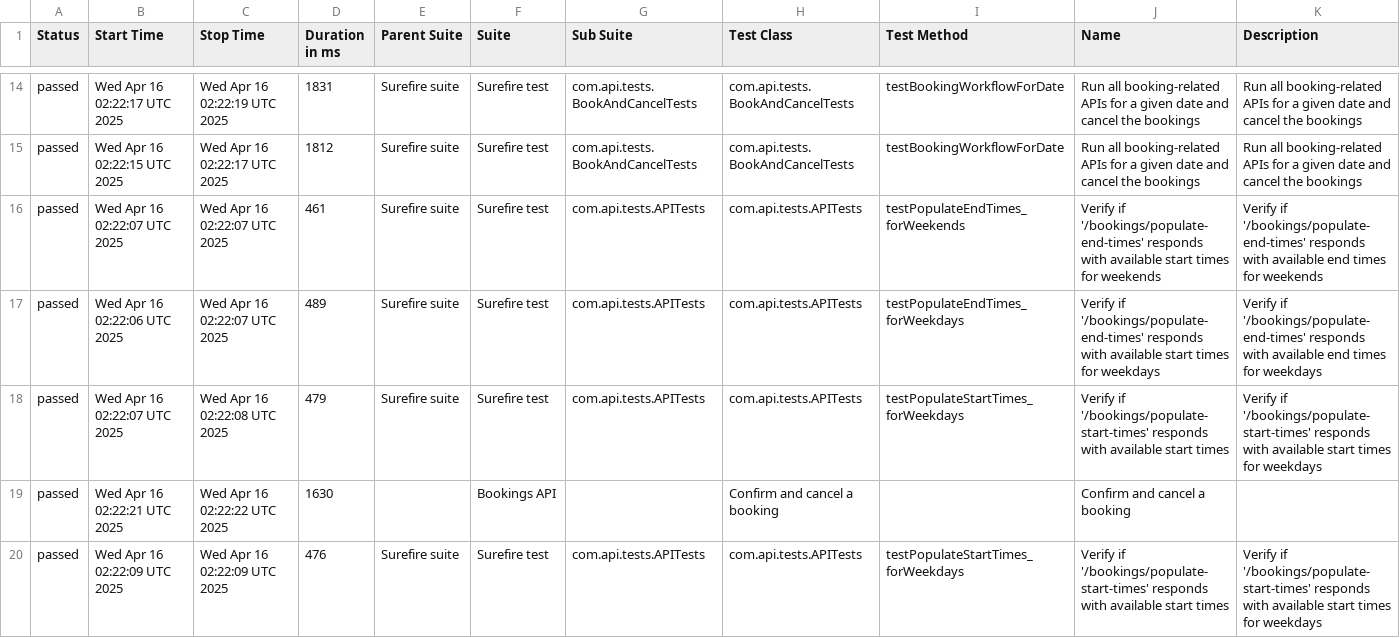
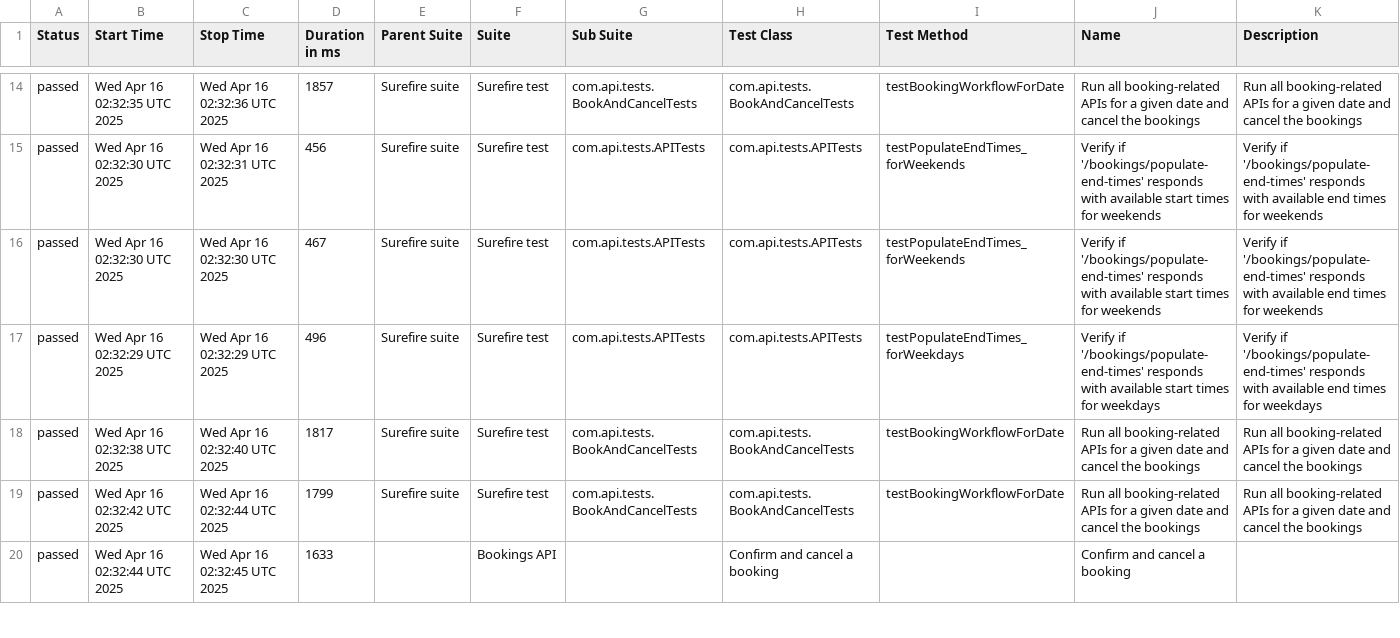
Before and after one commit to amitshokeen/PorticoTennisApp_API_TestAutomation, a CSV file: data/suites.csv, drawn as a sheet; only a part is shown, gaps mark what is left out; the diff covers the shown part only.

```diff
--- a/data/suites.csv
+++ b/data/suites.csv
@@ -14,7 +14,7 @@
-"passed","Wed Apr 16 02:22:17 UTC 2025","Wed Apr 16 02:22:19 UTC 2025","1831","Surefire suite","Surefire test","com.api.tests.BookAndCancelTests","com.api.tests.BookAndCancelTests","testBookingWorkflowForDate","Run all booking-related APIs for a given date and cancel the bookings","Run all booking-related APIs for a given date and cancel the bookings"
-"passed","Wed Apr 16 02:22:15 UTC 2025","Wed Apr 16 02:22:17 UTC 2025","1812","Surefire suite","Surefire test","com.api.tests.BookAndCancelTests","com.api.tests.BookAndCancelTests","testBookingWorkflowForDate","Run all booking-related APIs for a given date and cancel the bookings","Run all booking-related APIs for a given date and cancel the bookings"
-"passed","Wed Apr 16 02:22:07 UTC 2025","Wed Apr 16 02:22:07 UTC 2025","461","Surefire suite","Surefire test","com.api.tests.APITests","com.api.tests.APITests","testPopulateEndTimes_forWeekends","Verify if '/bookings/populate-end-times' responds with available start times for weekends","Verify if '/bookings/populate-end-times' responds with available end times for weekends"
-"passed","Wed Apr 16 02:22:06 UTC 2025","Wed Apr 16 02:22:07 UTC 2025","489","Surefire suite","Surefire test","com.api.tests.APITests","com.api.tests.APITests","testPopulateEndTimes_forWeekdays","Verify if '/bookings/populate-end-times' responds with available start times for weekdays","Verify if '/bookings/populate-end-times' responds with available end times for weekdays"
-"passed","Wed Apr 16 02:22:07 UTC 2025","Wed Apr 16 02:22:08 UTC 2025","479","Surefire suite","Surefire test","com.api.tests.APITests","com.api.tests.APITests","testPopulateStartTimes_forWeekdays","Verify if '/bookings/populate-start-times' responds with available start times","Verify if '/bookings/populate-start-times' responds with available start times for weekdays"
-"passed","Wed Apr 16 02:22:21 UTC 2025","Wed Apr 16 02:22:22 UTC 2025","1630","","Bookings API","","Confirm and cancel a booking","","Confirm and cancel a booking",""
-"passed","Wed Apr 16 02:22:09 UTC 2025","Wed Apr 16 02:22:09 UTC 2025","476","Surefire suite","Surefire test","com.api.tests.APITests","com.api.tests.APITests","testPopulateStartTimes_forWeekdays","Verify if '/bookings/populate-start-times' responds with available start times","Verify if '/bookings/populate-start-times' responds with available start times for weekdays"
+"passed","Wed Apr 16 02:32:35 UTC 2025","Wed Apr 16 02:32:36 UTC 2025","1857","Surefire suite","Surefire test","com.api.tests.BookAndCancelTests","com.api.tests.BookAndCancelTests","testBookingWorkflowForDate","Run all booking-related APIs for a given date and cancel the bookings","Run all booking-related APIs for a given date and cancel the bookings"
+"passed","Wed Apr 16 02:32:30 UTC 2025","Wed Apr 16 02:32:31 UTC 2025","456","Surefire suite","Surefire test","com.api.tests.APITests","com.api.tests.APITests","testPopulateEndTimes_forWeekends","Verify if '/bookings/populate-end-times' responds with available start times for weekends","Verify if '/bookings/populate-end-times' responds with available end times for weekends"
+"passed","Wed Apr 16 02:32:30 UTC 2025","Wed Apr 16 02:32:30 UTC 2025","467","Surefire suite","Surefire test","com.api.tests.APITests","com.api.tests.APITests","testPopulateEndTimes_forWeekends","Verify if '/bookings/populate-end-times' responds with available start times for weekends","Verify if '/bookings/populate-end-times' responds with available end times for weekends"
+"passed","Wed Apr 16 02:32:29 UTC 2025","Wed Apr 16 02:32:29 UTC 2025","496","Surefire suite","Surefire test","com.api.tests.APITests","com.api.tests.APITests","testPopulateEndTimes_forWeekdays","Verify if '/bookings/populate-end-times' responds with available start times for weekdays","Verify if '/bookings/populate-end-times' responds with available end times for weekdays"
+"passed","Wed Apr 16 02:32:38 UTC 2025","Wed Apr 16 02:32:40 UTC 2025","1817","Surefire suite","Surefire test","com.api.tests.BookAndCancelTests","com.api.tests.BookAndCancelTests","testBookingWorkflowForDate","Run all booking-related APIs for a given date and cancel the bookings","Run all booking-related APIs for a given date and cancel the bookings"
+"passed","Wed Apr 16 02:32:42 UTC 2025","Wed Apr 16 02:32:44 UTC 2025","1799","Surefire suite","Surefire test","com.api.tests.BookAndCancelTests","com.api.tests.BookAndCancelTests","testBookingWorkflowForDate","Run all booking-related APIs for a given date and cancel the bookings","Run all booking-related APIs for a given date and cancel the bookings"
+"passed","Wed Apr 16 02:32:44 UTC 2025","Wed Apr 16 02:32:45 UTC 2025","1633","","Bookings API","","Confirm and cancel a booking","","Confirm and cancel a booking",""
```
Also changed, not shown: 1 added row, 1 removed row and 59 edited cells elsewhere in this file, data/behaviors.csv, 58 other files.
